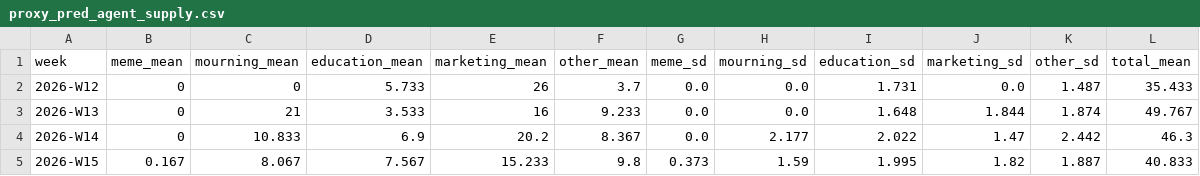
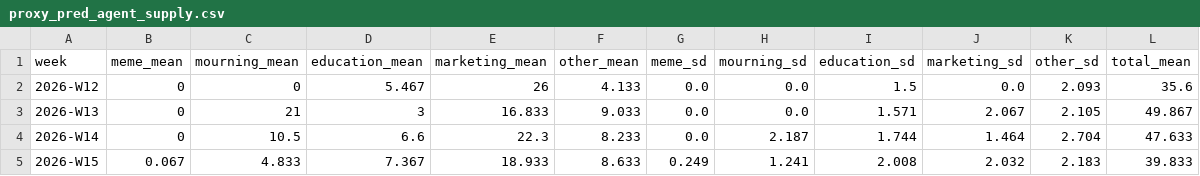
Before and after one commit to easylife2567/agentsociety-llmabm, a CSV file: hypothesis_4/experiment_1/data/proxy_pred_agent_supply.csv, drawn as a sheet; only a part is shown; the diff covers the shown part only.

```diff
--- a/hypothesis_4/experiment_1/data/proxy_pred_agent_supply.csv
+++ b/hypothesis_4/experiment_1/data/proxy_pred_agent_supply.csv
@@ -1,5 +1,5 @@
 week,meme_mean,mourning_mean,education_mean,marketing_mean,other_mean,meme_sd,mourning_sd,education_sd,marketing_sd,other_sd,total_mean
-2026-W12,0,0,5.733,26,3.7,0.0,0.0,1.731,0.0,1.487,35.433
-2026-W13,0,21,3.533,16,9.233,0.0,0.0,1.648,1.844,1.874,49.767
-2026-W14,0,10.833,6.9,20.2,8.367,0.0,2.177,2.022,1.47,2.442,46.3
-2026-W15,0.167,8.067,7.567,15.233,9.8,0.373,1.59,1.995,1.82,1.887,40.833
+2026-W12,0,0,5.467,26,4.133,0.0,0.0,1.5,0.0,2.093,35.6
+2026-W13,0,21,3,16.833,9.033,0.0,0.0,1.571,2.067,2.105,49.867
+2026-W14,0,10.5,6.6,22.3,8.233,0.0,2.187,1.744,1.464,2.704,47.633
+2026-W15,0.067,4.833,7.367,18.933,8.633,0.249,1.241,2.008,2.032,2.183,39.833
```
Also changed, not shown: 63 edited cells elsewhere in this file, 17 other files.
